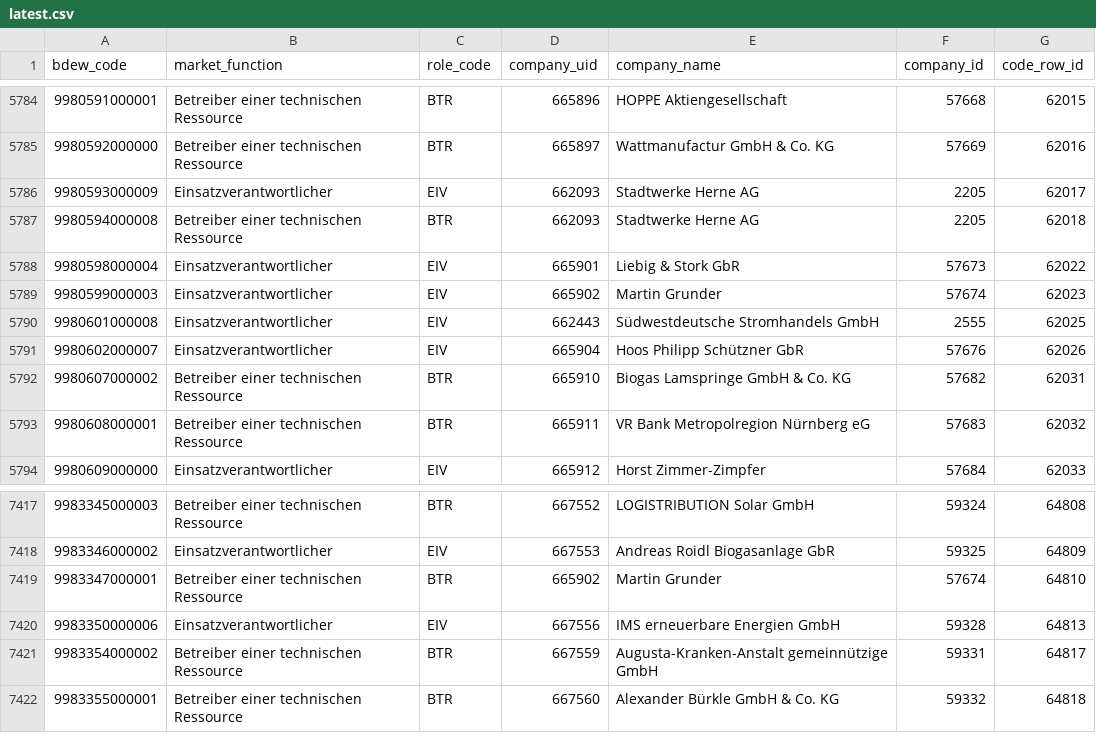
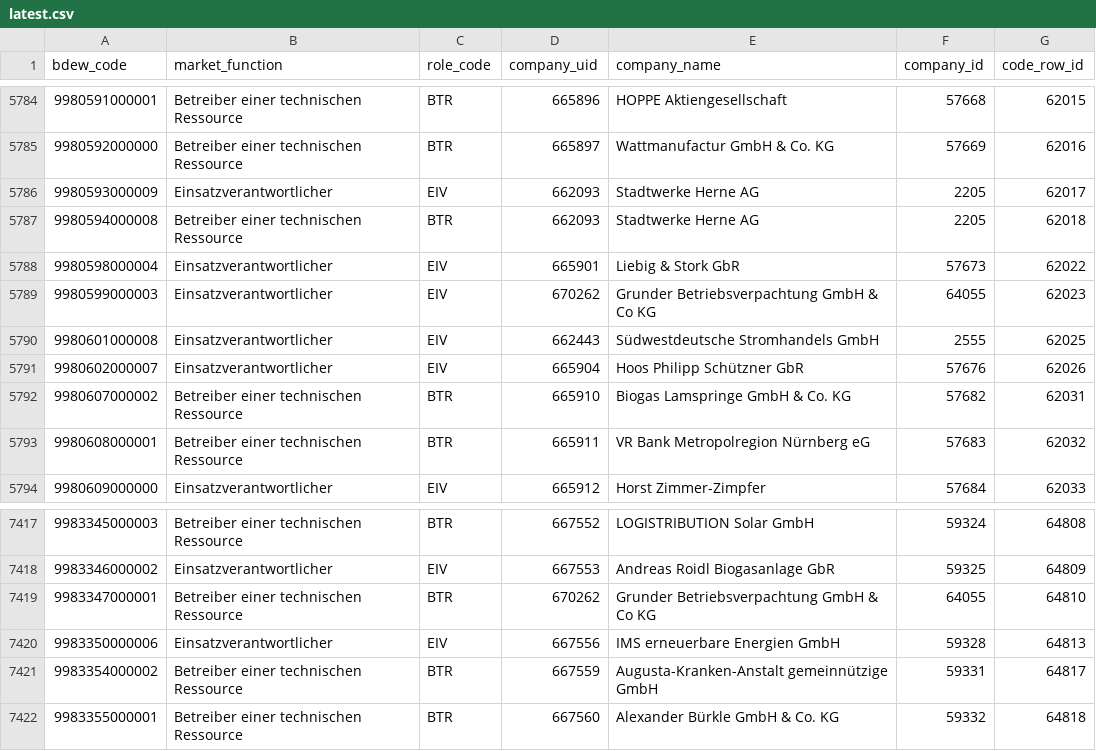
Before and after one commit to adriansprk/mpid-radar, a CSV file: data/latest.csv, drawn as a sheet; only a part is shown, gaps mark what is left out.

```diff
--- a/data/latest.csv
+++ b/data/latest.csv
@@ -5788,3 +5788,3 @@ bdew_code,market_function,role_code,company_uid,company_name,company_id,code_row
 9980598000004,Einsatzverantwortlicher,EIV,665901,Liebig & Stork GbR,57673,62022
-9980599000003,Einsatzverantwortlicher,EIV,665902,Martin Grunder,57674,62023
+9980599000003,Einsatzverantwortlicher,EIV,670262,Grunder Betriebsverpachtung GmbH & Co KG,64055,62023
 9980601000008,Einsatzverantwortlicher,EIV,662443,Südwestdeutsche Stromhandels GmbH,2555,62025
@@ -7418,3 +7418,3 @@ bdew_code,market_function,role_code,company_uid,company_name,company_id,code_row
 9983346000002,Einsatzverantwortlicher,EIV,667553,Andreas Roidl Biogasanlage GbR,59325,64809
-9983347000001,Betreiber einer technischen Ressource,BTR,665902,Martin Grunder,57674,64810
+9983347000001,Betreiber einer technischen Ressource,BTR,670262,Grunder Betriebsverpachtung GmbH & Co KG,64055,64810
 9983350000006,Einsatzverantwortlicher,EIV,667556,IMS erneuerbare Energien GmbH,59328,64813
```
Also changed, not shown: 4 other files.
